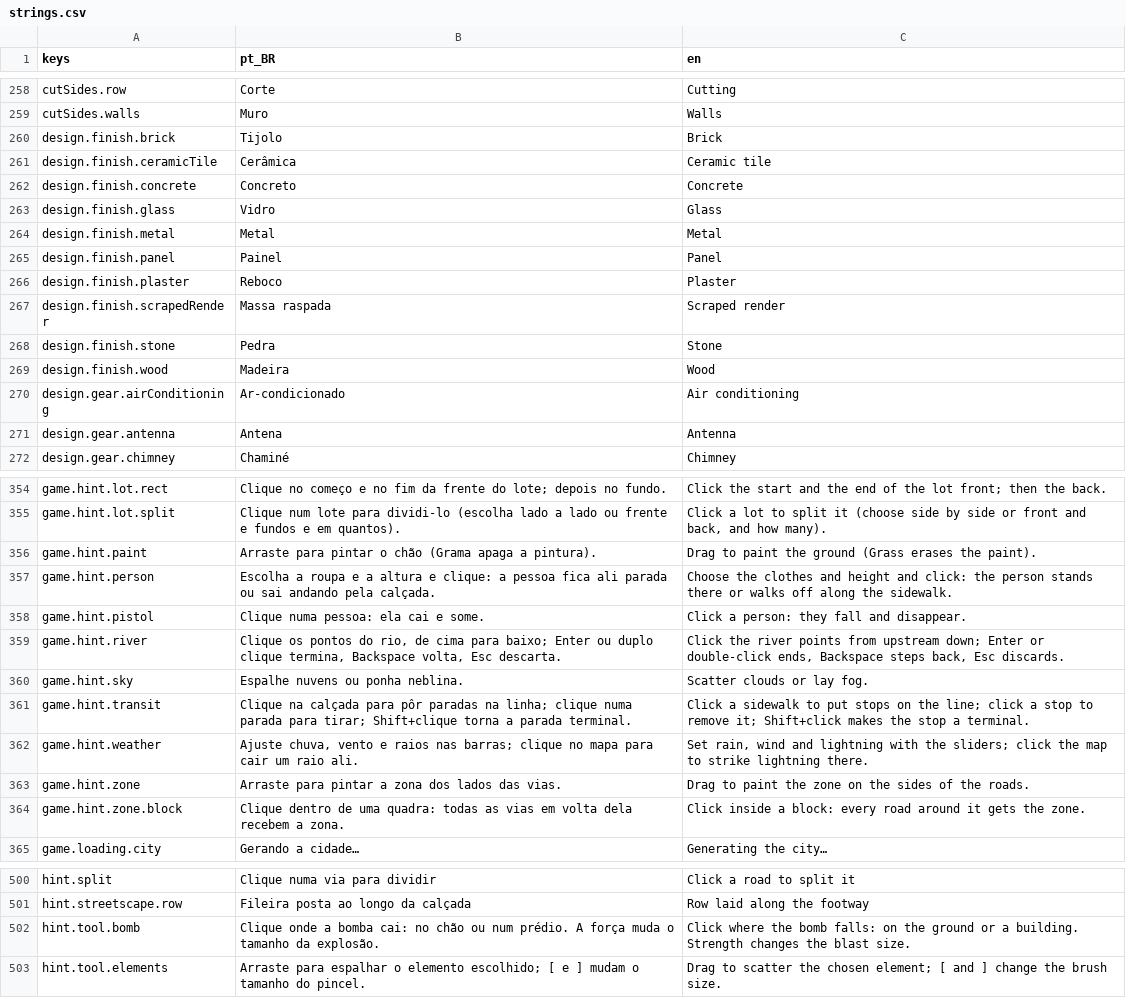
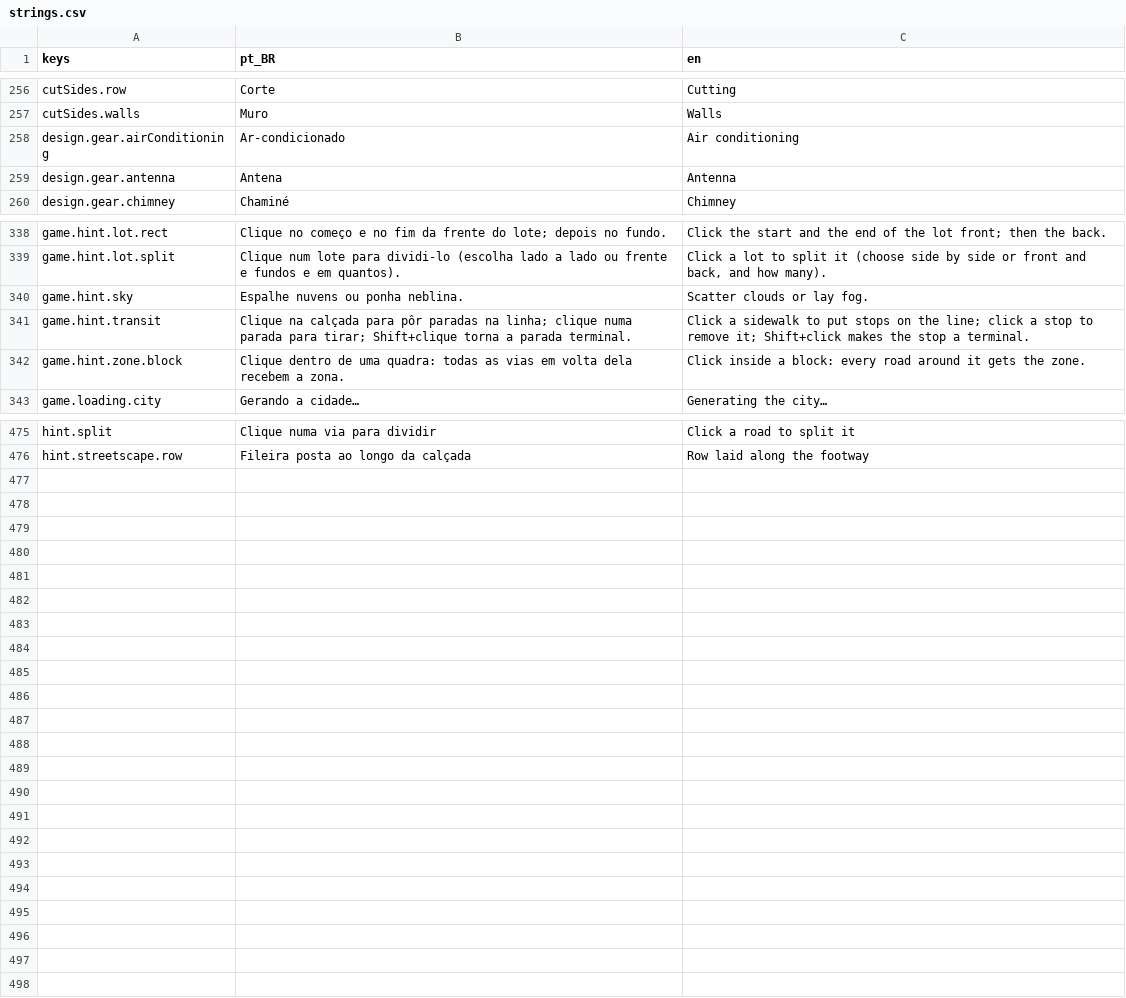
Before and after one commit to designathan1988/city, a CSV file: project/data/i18n/strings.csv, drawn as a sheet; only a part is shown, gaps mark what is left out; the diff covers the shown part only.

```diff
--- a/project/data/i18n/strings.csv
+++ b/project/data/i18n/strings.csv
@@ -259,12 +257,2 @@ cutSides.row,Corte,Cutting
 cutSides.walls,Muro,Walls
-design.finish.brick,Tijolo,Brick
-design.finish.ceramicTile,Cerâmica,Ceramic tile
-design.finish.concrete,Concreto,Concrete
-design.finish.glass,Vidro,Glass
-design.finish.metal,Metal,Metal
-design.finish.panel,Painel,Panel
-design.finish.plaster,Reboco,Plaster
-design.finish.scrapedRender,Massa raspada,Scraped render
-design.finish.stone,Pedra,Stone
-design.finish.wood,Madeira,Wood
 design.gear.airConditioning,Ar-condicionado,Air conditioning
@@ -355,10 +339,4 @@ game.hint.lot.rect,Clique no começo e no fim da frente do lote; depois no fundo
 game.hint.lot.split,Clique num lote para dividi-lo (escolha lado a lado ou frente e fundos e em quantos).,"Click a lot to split it (choose side by side or front and back, and how many)."
-game.hint.paint,Arraste para pintar o chão (Grama apaga a pintura).,Drag to paint the ground (Grass erases the paint).
-game.hint.person,Escolha a roupa e a altura e clique: a pessoa fica ali parada ou sai andando pela calçada.,Choose the clothes and height and click: the person stands there or walks off along the sidewalk.
-game.hint.pistol,Clique numa pessoa: ela cai e some.,Click a person: they fall and disappear.
-game.hint.river,"Clique os pontos do rio, de cima para baixo; Enter ou duplo clique termina, Backspace volta, Esc descarta.","Click the river points from upstream down; Enter or double-click ends, Backspace steps back, Esc discards."
 game.hint.sky,Espalhe nuvens ou ponha neblina.,Scatter clouds or lay fog.
 game.hint.transit,Clique na calçada para pôr paradas na linha; clique numa parada para tirar; Shift+clique torna a parada terminal.,Click a sidewalk to put stops on the line; click a stop to remove it; Shift+click makes the stop a terminal.
-game.hint.weather,"Ajuste chuva, vento e raios nas barras; clique no mapa para cair um raio ali.","Set rain, wind and lightning with the sliders; click the map to strike lightning there."
-game.hint.zone,Arraste para pintar a zona dos lados das vias.,Drag to paint the zone on the sides of the roads.
 game.hint.zone.block,Clique dentro de uma quadra: todas as vias em volta dela recebem a zona.,Click inside a block: every road around it gets the zone.
@@ -501,3 +476 @@ hint.split,Clique numa via para dividir,Click a road to split it
 hint.streetscape.row,Fileira posta ao longo da calçada,Row laid along the footway
-hint.tool.bomb,Clique onde a bomba cai: no chão ou num prédio. A força muda o tamanho da explosão.,Click where the bomb falls: on the ground or a building. Strength changes the blast size.
-hint.tool.elements,Arraste para espalhar o elemento escolhido; [ e ] mudam o tamanho do pincel.,Drag to scatter the chosen element; [ and ] change the brush size.
```
Also changed, not shown: 9 removed rows elsewhere in this file, project/data/i18n/strings_b.csv, project/data/i18n/strings_c.csv, 51 other files.
